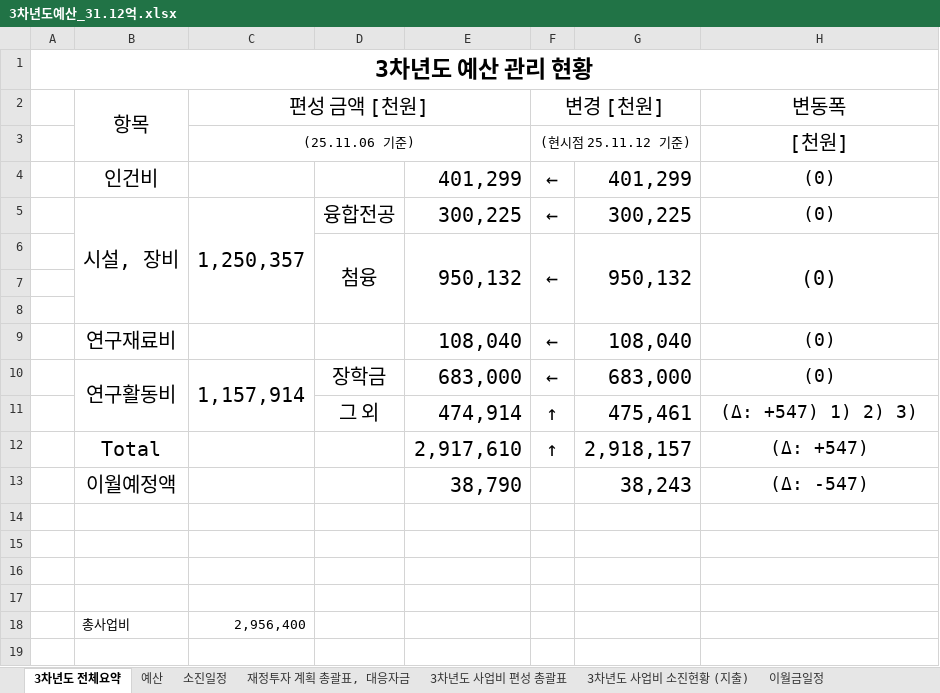
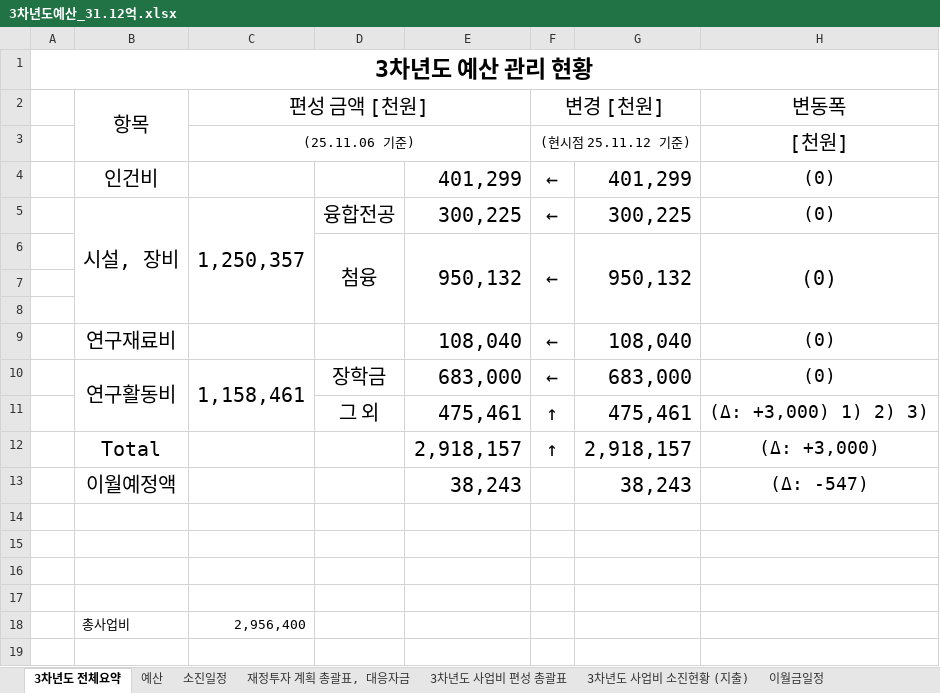
Before and after one commit to vectorcont62-dev/SSSU-third, an Excel workbook: 3차년도예산_31.12억.xlsx, sheet 3차년도 전체요약, drawn as a sheet; only a part is shown; values as stored, in another font and other column widths than the file's, no borders; the diff names each change by its address in the sheet, - before the commit and + after, or states it on an @@ line.

Commit message:
3백만원 STOB 리그 회의비 지급 내용 추가: 첫 인지는 저번주 금요일에 이주영에게 전달받은거임

```diff
--- a/3차년도예산_31.12억.xlsx (sheet 3차년도 전체요약)
+++ b/3차년도예산_31.12억.xlsx (sheet 3차년도 전체요약)
-C10 (편성 금액 [천원]): 1,157,914
+C10 (편성 금액 [천원]): 1,158,461
-E11: 474,914
+E11: 475,461
-H11 (변동폭): (Δ: +547) 1) 2) 3)
+H11 (변동폭): (Δ: +3,000) 1) 2) 3)
-E12: 2,917,610
+E12: 2,918,157
-H12 (변동폭): (Δ: +547)
+H12 (변동폭): (Δ: +3,000)
-E13: 38,790
+E13: 38,243
```
Also changed, not shown: sheet 예산, formulas that keep their value, charts or pictures.
